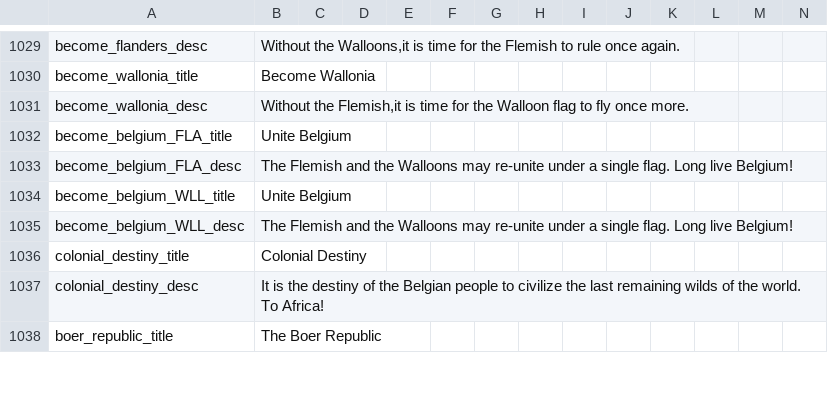
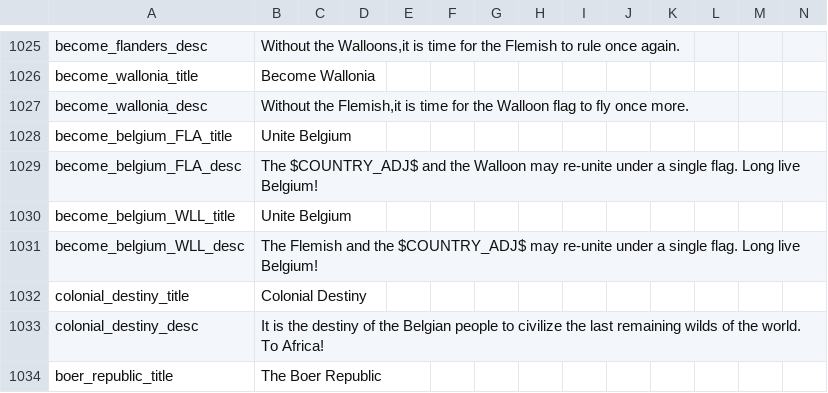
Before and after one commit to Nivaturimika/AHMP, a CSV file: AHPM_MP/localisation/00_HPM_decisions.csv, drawn as a sheet; only a part is shown, gaps mark what is left out; the diff covers the shown part only.

```diff
--- a/AHPM_MP/localisation/00_HPM_decisions.csv
+++ b/AHPM_MP/localisation/00_HPM_decisions.csv
@@ -1032,5 +1028,5 @@ become_wallonia_desc;Without the Flemish,it is time for the Walloon flag to fly
 become_belgium_FLA_title;Unite Belgium;;;;;;;;;;;;;
-become_belgium_FLA_desc;The Flemish and the Walloons may re-unite under a single flag. Long live Belgium!;;;;;;;;;;;;;
+become_belgium_FLA_desc;The $COUNTRY_ADJ$ and the Walloon may re-unite under a single flag. Long live Belgium!;;;;;;;;;;;;;
 become_belgium_WLL_title;Unite Belgium;;;;;;;;;;;;;
-become_belgium_WLL_desc;The Flemish and the Walloons may re-unite under a single flag. Long live Belgium!;;;;;;;;;;;;;
+become_belgium_WLL_desc;The Flemish and the $COUNTRY_ADJ$ may re-unite under a single flag. Long live Belgium!;;;;;;;;;;;;;
 colonial_destiny_title;Colonial Destiny;;;;;;;;;;;;;
```
Also changed, not shown: 12 removed rows and 4 edited cells elsewhere in this file, AHPM_MP/localisation/00_HPM_events.csv, 23 other files.
